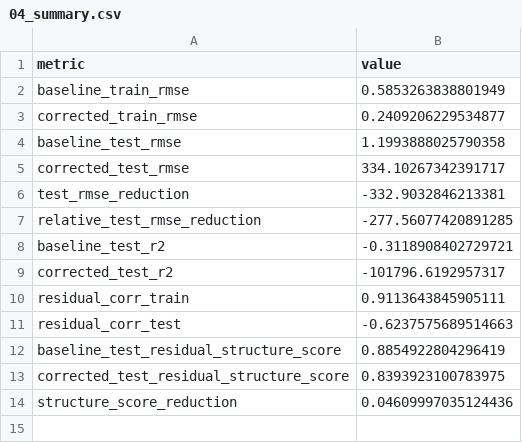
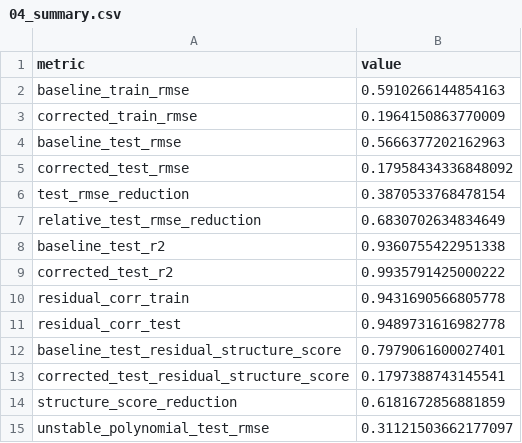
Before and after one commit to thinkthoughts/residual-phase-lock, a CSV file: results/04_summary.csv, drawn as a sheet.

```diff
--- a/results/04_summary.csv
+++ b/results/04_summary.csv
@@ -1,14 +1,15 @@
 metric,value
-baseline_train_rmse,0.5853263838801949
-corrected_train_rmse,0.2409206229534877
-baseline_test_rmse,1.1993888025790358
-corrected_test_rmse,334.10267342391717
-test_rmse_reduction,-332.9032846213381
-relative_test_rmse_reduction,-277.56077420891285
-baseline_test_r2,-0.3118908402729721
-corrected_test_r2,-101796.6192957317
-residual_corr_train,0.9113643845905111
-residual_corr_test,-0.6237575689514663
-baseline_test_residual_structure_score,0.8854922804296419
-corrected_test_residual_structure_score,0.8393923100783975
-structure_score_reduction,0.04609997035124436
+baseline_train_rmse,0.5910266144854163
+corrected_train_rmse,0.1964150863770009
+baseline_test_rmse,0.5666377202162963
+corrected_test_rmse,0.17958434336848092
+test_rmse_reduction,0.3870533768478154
+relative_test_rmse_reduction,0.6830702634834649
+baseline_test_r2,0.9360755422951338
+corrected_test_r2,0.9935791425000222
+residual_corr_train,0.9431690566805778
+residual_corr_test,0.9489731616982778
+baseline_test_residual_structure_score,0.7979061600027401
+corrected_test_residual_structure_score,0.1797388743145541
+structure_score_reduction,0.6181672856881859
+unstable_polynomial_test_rmse,0.31121503662177097
```
Also changed, not shown: results/04_baseline_vs_corrected.csv, results/04_dominant_modes_before_after.csv, 6 other files.
